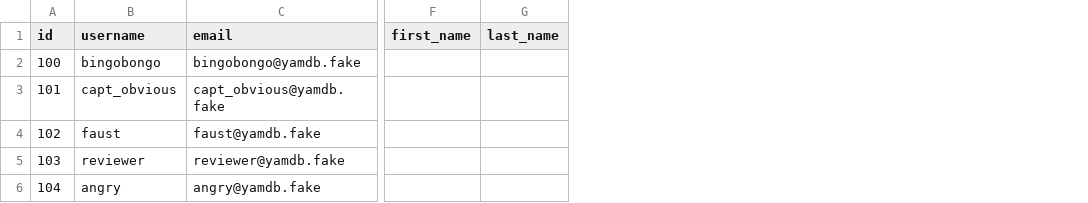
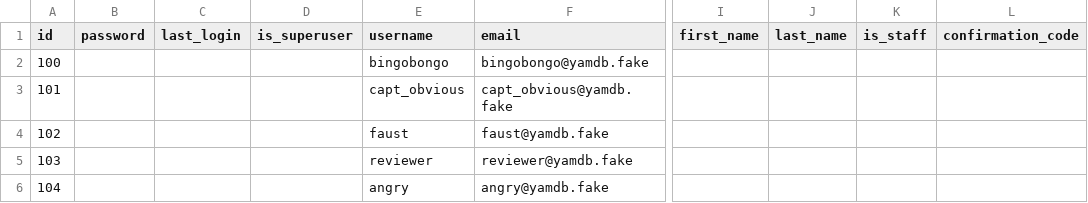
Before and after one commit to IskanderRRR/api_yamdb, a CSV file: api_yamdb/static/data/users.csv, drawn as a sheet; only a part is shown, gaps mark what is left out; the diff names each change by its address in the sheet, - before the commit and + after, or states it on an @@ line.

```diff
--- a/api_yamdb/static/data/users.csv
+++ b/api_yamdb/static/data/users.csv
+column B (password), empty
+column C (last_login), empty
+column D (is_superuser), empty
+column K (is_staff), empty
+column L (confirmation_code), empty
```
Also changed, not shown: api_yamdb/static/data/comments.csv, api_yamdb/static/data/review.csv, 4 other files.
